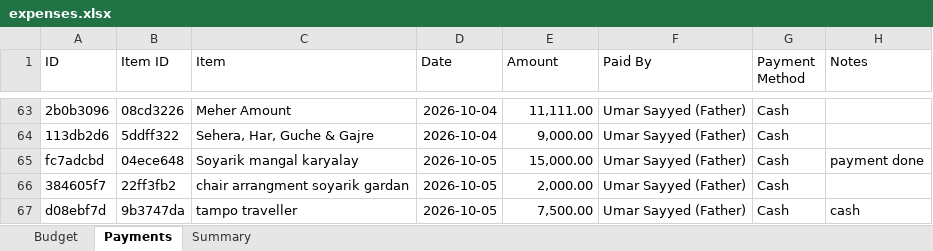
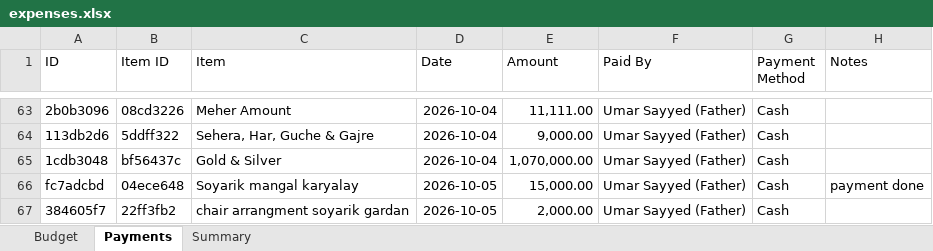
Before and after one commit to Asif-Nice/poc-track-expenses, an Excel workbook: data/expenses.xlsx, sheet Payments, drawn as a sheet; only a part is shown, gaps mark what is left out; the shorter side is filled out with more unchanged rows; values as stored, in another font and other column widths than the file's, no borders; the diff names each change by its address in the sheet, - before the commit and + after, or states it on an @@ line.

Commit message:
Record payment: ₹10,70,000.00 by Umar Sayyed (Father) for Gold & Silver

```diff
--- a/data/expenses.xlsx (sheet Payments)
+++ b/data/expenses.xlsx (sheet Payments)
+row 65: 1cdb3048 | bf56437c | Gold & Silver | 2026-10-04 | 1,070,000.00 | Umar Sayyed (Father) | Cash
```
Also changed, not shown: sheet Summary.
